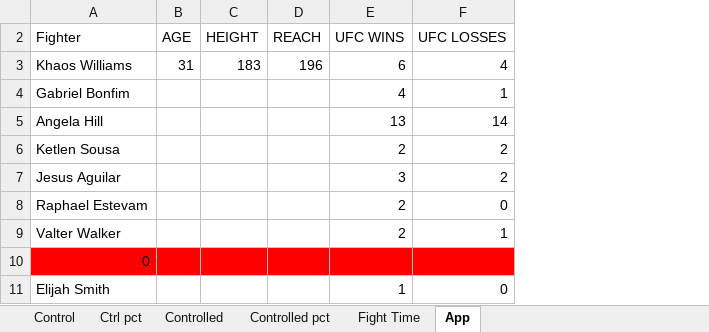
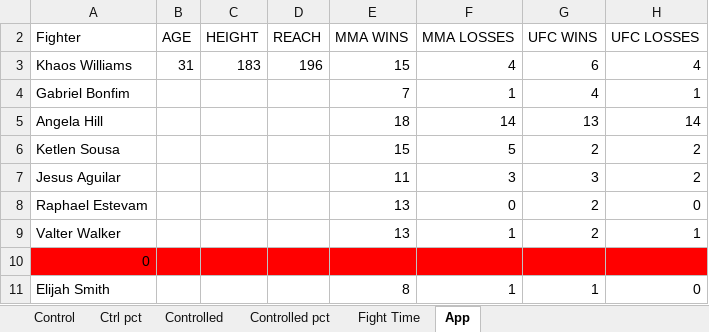
Before and after one commit to MMAEagle/MMA-Stats, an Excel workbook: APP/002 Stats.xlsx, sheet App, drawn as a sheet; only a part is shown; values as stored, in another font and other column widths than the file's, no borders; the diff names each change by its address in the sheet, - before the commit and + after, or states it on an @@ line.

Commit message:
Add files via upload

```diff
--- a/APP/002 Stats.xlsx (sheet App)
+++ b/APP/002 Stats.xlsx (sheet App)
+column E, rows 2-11: MMA WINS | 15 | 7 | 18 | 15 | 11 | 13 | 13 |  | 8
+column F, rows 2-11: MMA LOSSES | 4 | 1 | 14 | 5 | 3 | 0 | 1 |  | 1
```
